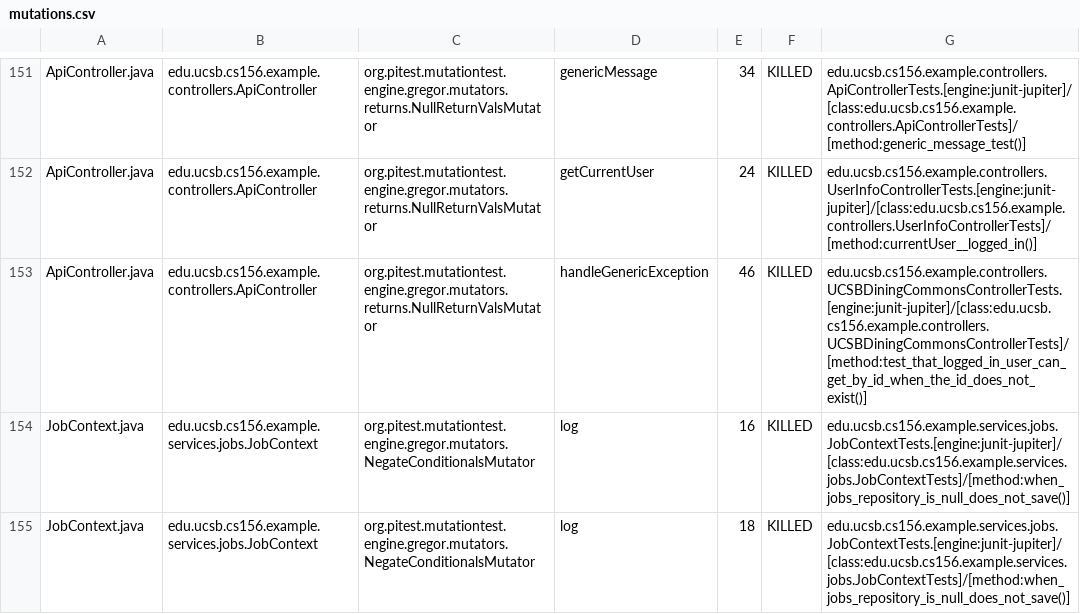
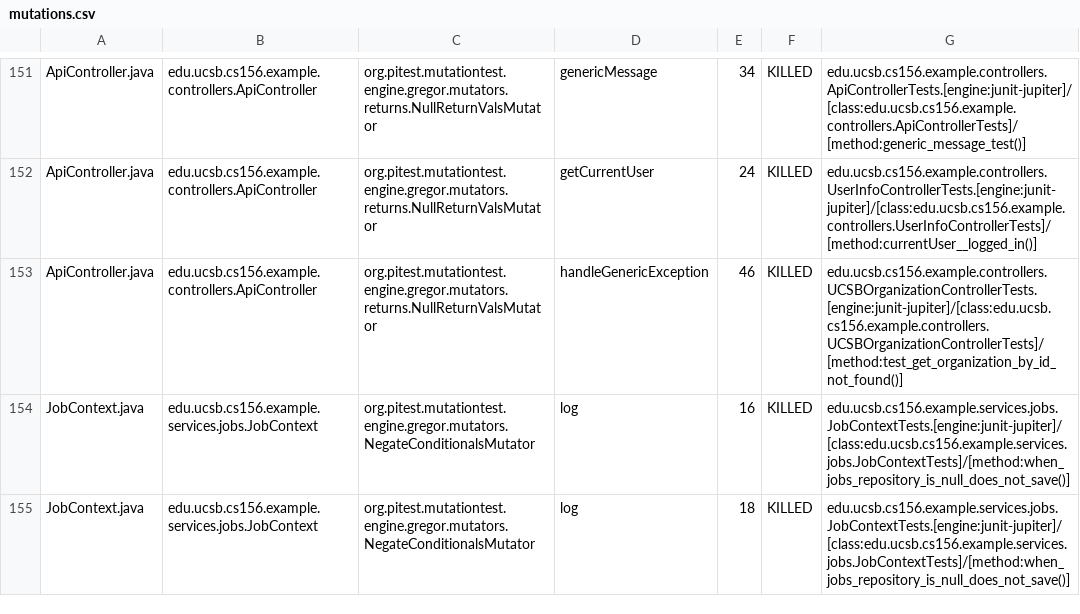
Before and after one commit to ucsb-cs156-s26/team01-s26-12, a CSV file: prs/67/pitest/mutations.csv, drawn as a sheet; only a part is shown, gaps mark what is left out.

Commit message:
Deploying to gh-pages from @ ucsb-cs156-s26/team01-s26-12@6250e5918fb8d79c1a1eaccd0b7de99ba2708d7c 🚀

```diff
--- a/prs/67/pitest/mutations.csv
+++ b/prs/67/pitest/mutations.csv
@@ -152,3 +152,3 @@ ApiController.java,edu.ucsb.cs156.example.controllers.ApiController,org.pitest.m
 ApiController.java,edu.ucsb.cs156.example.controllers.ApiController,org.pitest.mutationtest.engine.gregor.mutators.returns.NullReturnValsMutator,getCurrentUser,24,KILLED,edu.ucsb.cs156.example.controllers.UserInfoControllerTests.[engine:junit-jupiter]/[class:edu.ucsb.cs156.example.controllers.UserInfoControllerTests]/[method:currentUser__logged_in()]
-ApiController.java,edu.ucsb.cs156.example.controllers.ApiController,org.pitest.mutationtest.engine.gregor.mutators.returns.NullReturnValsMutator,handleGenericException,46,KILLED,edu.ucsb.cs156.example.controllers.UCSBDiningCommonsControllerTests.[engine:junit-jupiter]/[class:edu.ucsb.cs156.example.controllers.UCSBDiningCommonsControllerTests]/[method:test_that_logged_in_user_can_get_by_id_when_the_id_does_not_exist()]
+ApiController.java,edu.ucsb.cs156.example.controllers.ApiController,org.pitest.mutationtest.engine.gregor.mutators.returns.NullReturnValsMutator,handleGenericException,46,KILLED,edu.ucsb.cs156.example.controllers.UCSBOrganizationControllerTests.[engine:junit-jupiter]/[class:edu.ucsb.cs156.example.controllers.UCSBOrganizationControllerTests]/[method:test_get_organization_by_id_not_found()]
 JobContext.java,edu.ucsb.cs156.example.services.jobs.JobContext,org.pitest.mutationtest.engine.gregor.mutators.NegateConditionalsMutator,log,16,KILLED,edu.ucsb.cs156.example.services.jobs.JobContextTests.[engine:junit-jupiter]/[class:edu.ucsb.cs156.example.services.jobs.JobContextTests]/[method:when_jobs_repository_is_null_does_not_save()]
```
Also changed, not shown: 21 other files.
